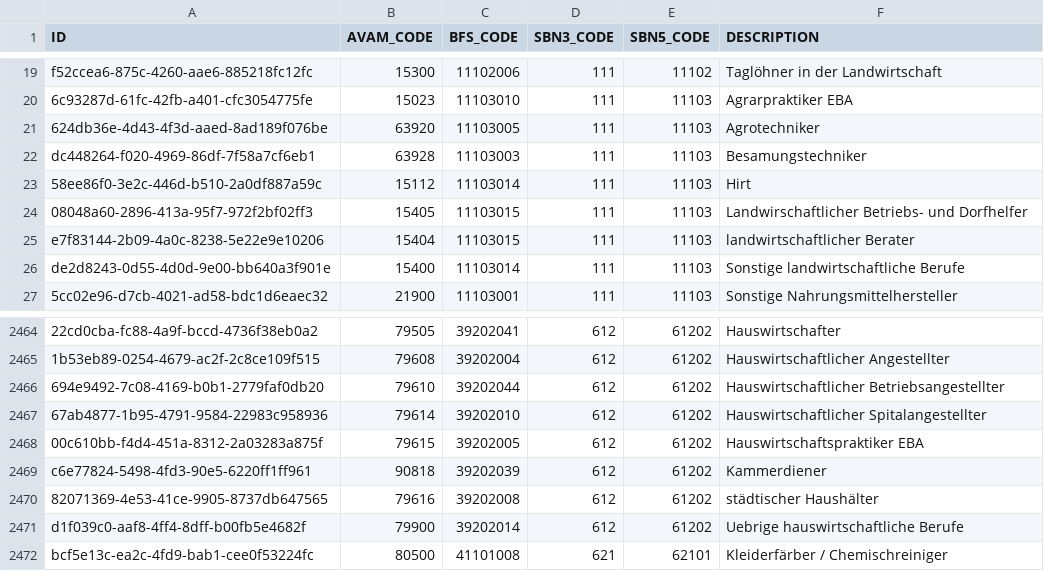
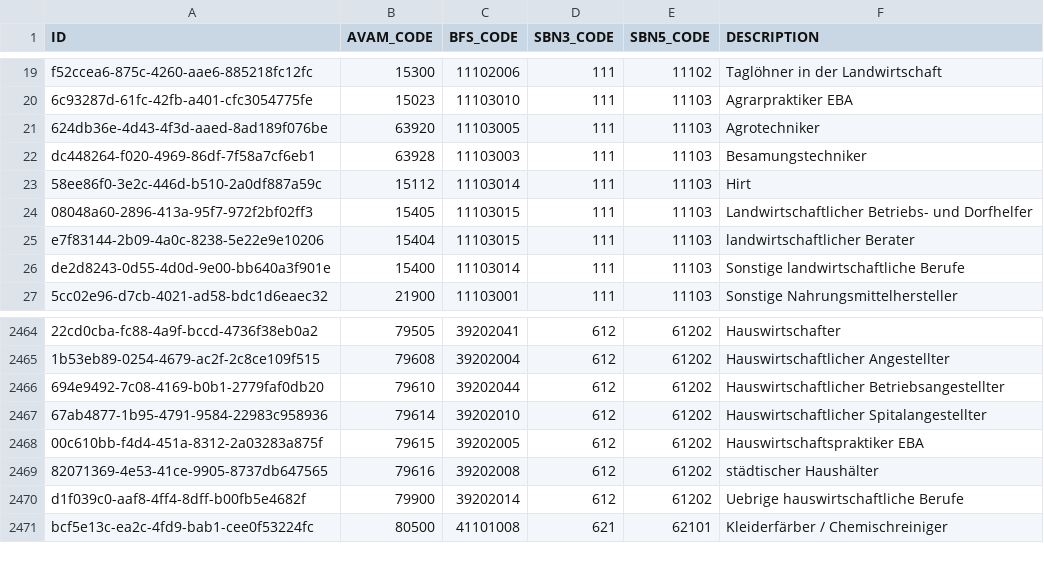
Before and after one commit to csu-anzai/reference-service, a CSV file: src/main/resources/config/liquibase/changelog/data/occupation-label-mapping.csv, drawn as a sheet; only a part is shown, gaps mark what is left out.

Commit message:
JR2-1205 AVAM occupations list corrections (#115)
* JR2-1205 AVAM occupations list corrections
* Add liquibase script for the data update

```diff
--- a/src/main/resources/config/liquibase/changelog/data/occupation-label-mapping.csv
+++ b/src/main/resources/config/liquibase/changelog/data/occupation-label-mapping.csv
@@ -23,3 +23,3 @@
 "58ee86f0-3e2c-446d-b510-2a0df887a59c","15112","11103014","111","11103","Hirt"
-"08048a60-2896-413a-95f7-972f2bf02ff3","15405","11103015","111","11103","Landwirschaftlicher Betriebs- und Dorfhelfer"
+"08048a60-2896-413a-95f7-972f2bf02ff3","15405","11103015","111","11103","Landwirtschaftlicher Betriebs- und Dorfhelfer"
 "e7f83144-2b09-4a0c-8238-5e22e9e10206","15404","11103015","111","11103","landwirtschaftlicher Berater"
@@ -2468,3 +2468,2 @@
 "00c610bb-f4d4-451a-8312-2a03283a875f","79615","39202005","612","61202","Hauswirtschaftspraktiker EBA"
-"c6e77824-5498-4fd3-90e5-6220ff1ff961","90818","39202039","612","61202","Kammerdiener"
 "82071369-4e53-41ce-9905-8737db647565","79616","39202008","612","61202","städtischer Haushälter"
```
Also changed, not shown: 5 other files.
